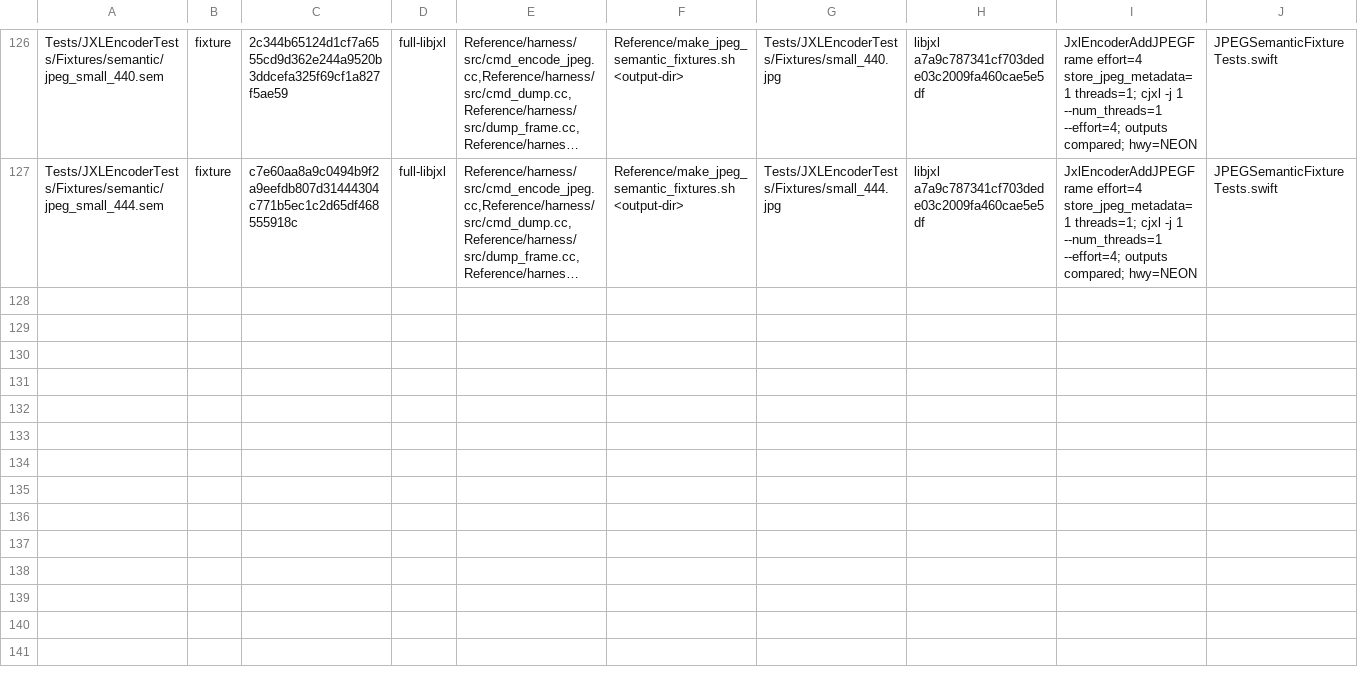
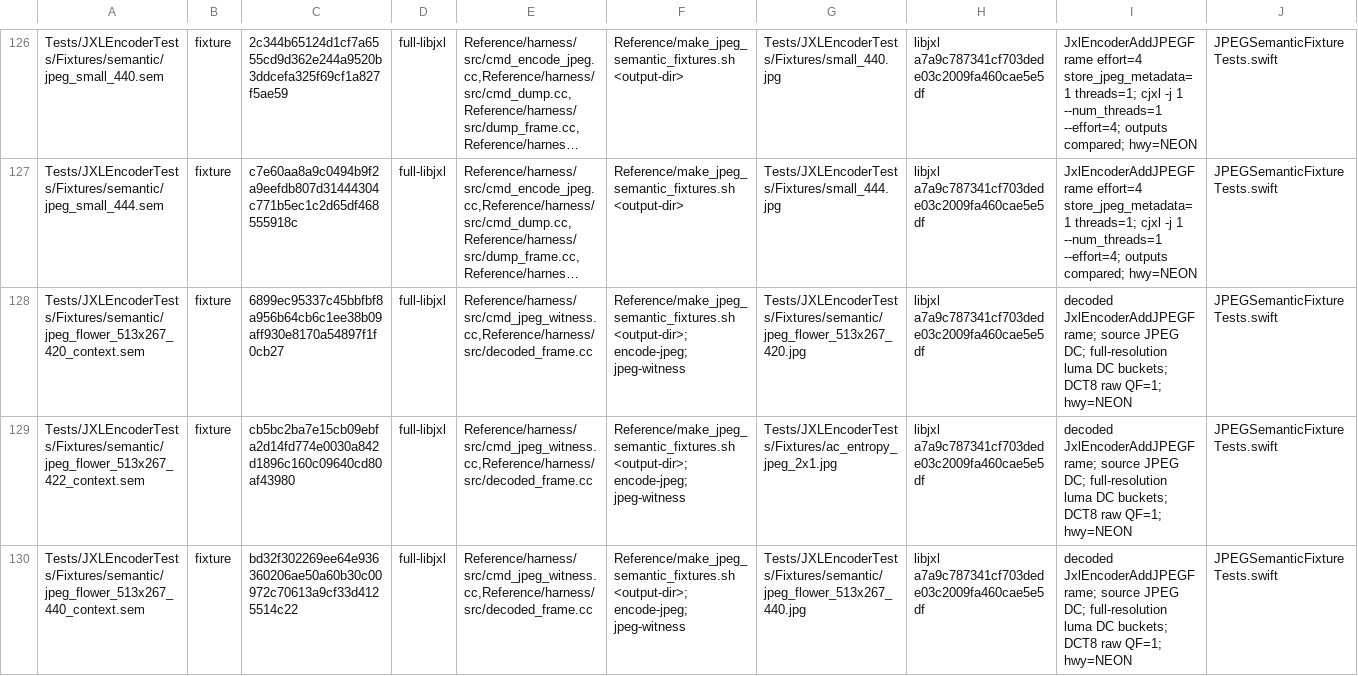
Before and after one commit to germ-network/jxl-encoder-swift, a TSV file: Reference/provenance.tsv, drawn as a sheet; only a part is shown, gaps mark what is left out; long unchanged cells end in …; the diff names each change by its address in the sheet, - before the commit and + after, or states it on an @@ line.

Commit message:
Add decoded JPEG context witnesses

```diff
--- a/Reference/provenance.tsv
+++ b/Reference/provenance.tsv
+row 128: Tests/JXLEncoderTests/Fixtures/semantic/jpeg_flower_513x267_420_context.sem | fixture | 6899ec95337c45bbfbf8a956b64cb6c1ee38b09aff930e8170a54897f1f0cb27 | full-libjxl | Reference/harness/src/cmd_jpeg_witness.cc,Reference/harness/src/decoded_frame.cc | Reference/make_jpeg_semantic_fixtures.sh <output-dir>; encode-jpeg; jpeg-witness | Tests/JXLEncoderTests/Fixtures/semantic/jpeg_flower_513x267_420.jpg | libjxl a7a9c787341cf703dede03c2009fa460cae5e5df | decoded JxlEncoderAddJPEGFrame; source JPEG DC; full-resolution luma DC buckets; DCT8 raw QF=1; hwy=NEON | JPEGSemanticFixtureTests.swift
+row 129: Tests/JXLEncoderTests/Fixtures/semantic/jpeg_flower_513x267_422_context.sem | fixture | cb5bc2ba7e15cb09ebfa2d14fd774e0030a842d1896c160c09640cd80af43980 | full-libjxl | Reference/harness/src/cmd_jpeg_witness.cc,Reference/harness/src/decoded_frame.cc | Reference/make_jpeg_semantic_fixtures.sh <output-dir>; encode-jpeg; jpeg-witness | Tests/JXLEncoderTests/Fixtures/ac_entropy_jpeg_2x1.jpg | libjxl a7a9c787341cf703dede03c2009fa460cae5e5df | decoded JxlEncoderAddJPEGFrame; source JPEG DC; full-resolution luma DC buckets; DCT8 raw QF=1; hwy=NEON | JPEGSemanticFixtureTests.swift
+row 130: Tests/JXLEncoderTests/Fixtures/semantic/jpeg_flower_513x267_440_context.sem | fixture | bd32f302269ee64e936360206ae50a60b30c00972c70613a9cf33d4125514c22 | full-libjxl | Reference/harness/src/cmd_jpeg_witness.cc,Reference/harness/src/decoded_frame.cc | Reference/make_jpeg_semantic_fixtures.sh <output-dir>; encode-jpeg; jpeg-witness | Tests/JXLEncoderTests/Fixtures/semantic/jpeg_flower_513x267_440.jpg | libjxl a7a9c787341cf703dede03c2009fa460cae5e5df | decoded JxlEncoderAddJPEGFrame; source JPEG DC; full-resolution luma DC buckets; DCT8 raw QF=1; hwy=NEON | JPEGSemanticFixtureTests.swift
```
Also changed, not shown: 9 other files.
